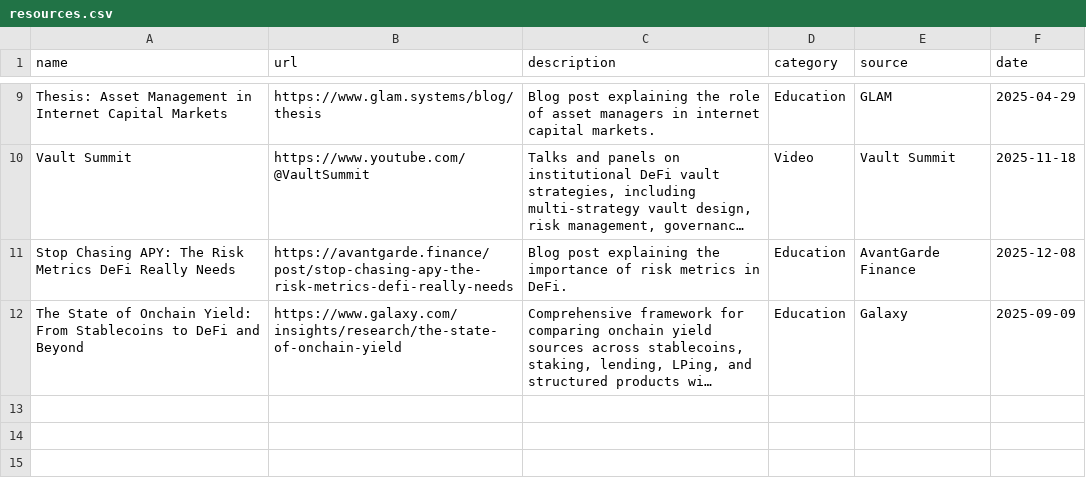
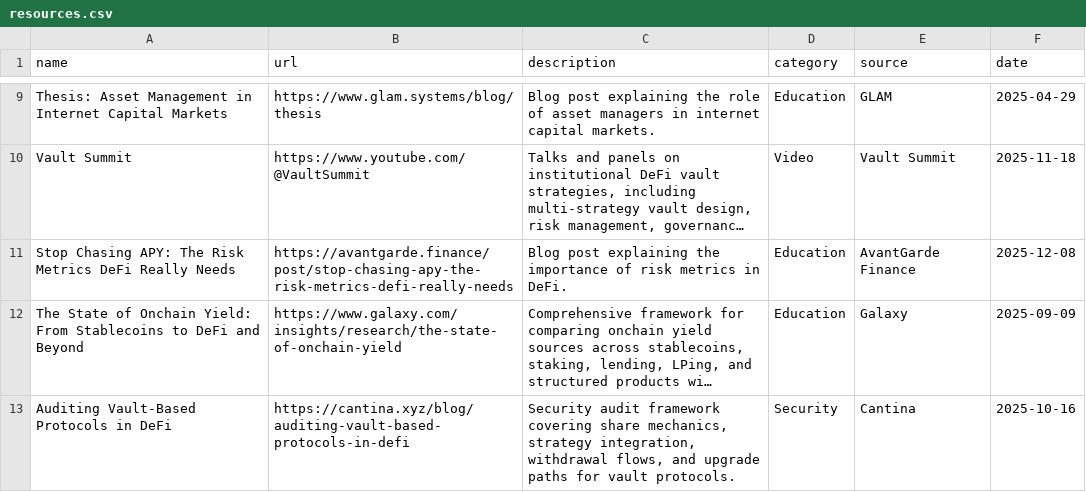
Before and after one commit to fabiofederici/vaults-report, a CSV file: data/resources.csv, drawn as a sheet; only a part is shown, gaps mark what is left out; long unchanged cells end in …; the diff names each change by its address in the sheet, - before the commit and + after, or states it on an @@ line.

Commit message:
add cantina blog post

```diff
--- a/data/resources.csv
+++ b/data/resources.csv
+row 13: Auditing Vault-Based Protocols in DeFi | https://cantina.xyz/blog/auditing-vault-based-protocols-in-defi | Security audit framework covering share mechanics, strategy integration, withdrawal flows, and upgrade paths for vault protocols. | Security | Cantina | 2025-10-16
```
